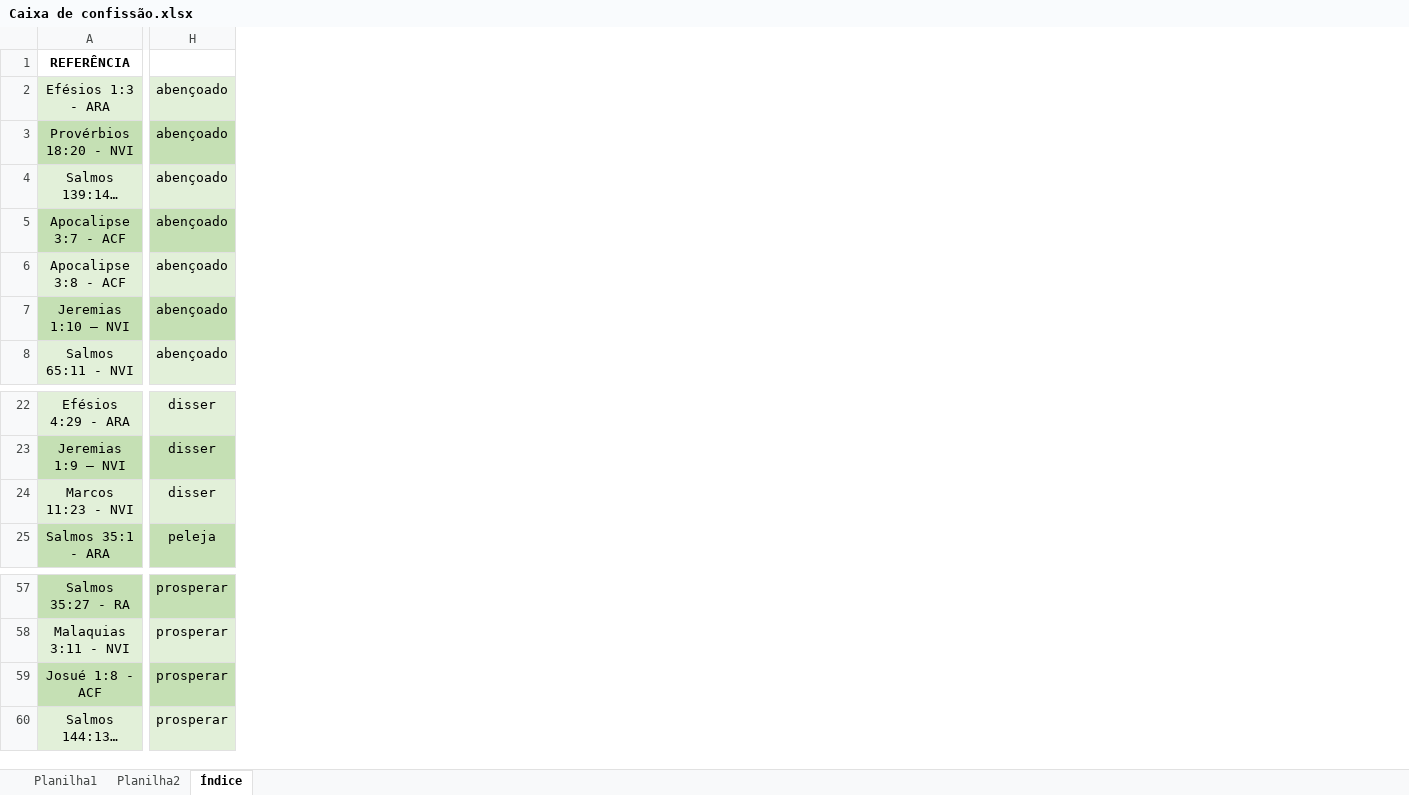
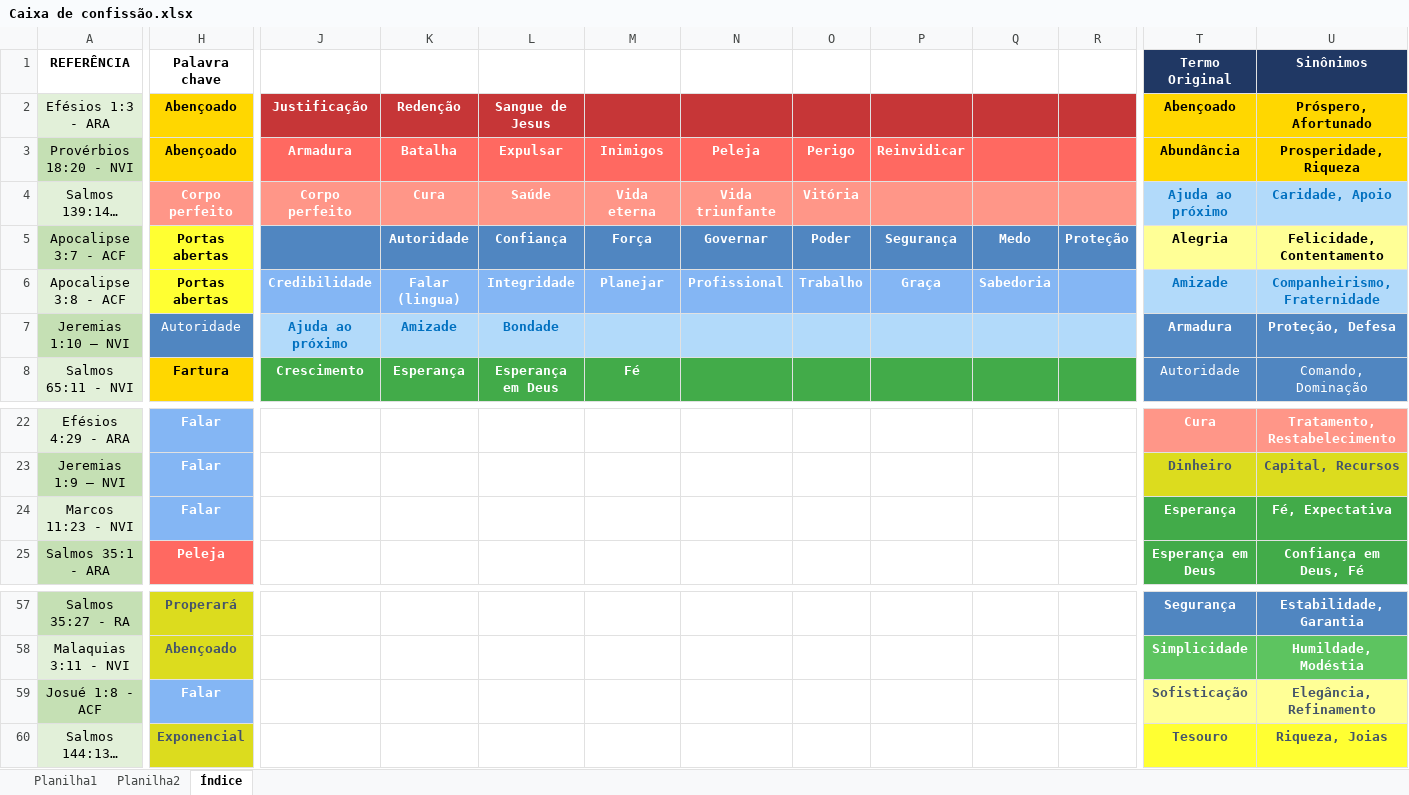
Before and after one commit to HeberSilverio/Projeto-JavaScript, an Excel workbook: Profundidade da fe/Caixa de confissão/Caixa de confissão.xlsx, sheet Índice, drawn as a sheet; only a part is shown, gaps mark what is left out; long unchanged cells end in …; values as stored, in another font and other column widths than the file's, no borders; removed rows and columns are numbered as before the commit, all else as after; the diff covers the shown part only; the diff names each change by its address in the sheet, - before the commit and + after, or states it on an @@ line.

```diff
--- a/Profundidade da fe/Caixa de confissão/Caixa de confissão.xlsx (sheet Índice)
+++ b/Profundidade da fe/Caixa de confissão/Caixa de confissão.xlsx (sheet Índice)
-column H, rows 2-8: all abençoado; rows 22-25: disser | disser | disser | peleja; rows 57-60: all prosperar
+column H (Palavra chave), rows 2-8: Abençoado | Abençoado | Corpo perfeito | Portas abertas | Portas abertas | Autoridade | Fartura; rows 22-25: Falar | Falar | Falar | Peleja; rows 57-60: Properará | Abençoado | Falar | Exponencial
+column J, rows 2-8: Justificação | Armadura | Corpo perfeito |  | Credibilidade | Ajuda ao próximo | Crescimento
+column K, rows 2-8: Redenção | Batalha | Cura | Autoridade | Falar (lingua) | Amizade | Esperança
+column L, rows 2-8: Sangue de Jesus | Expulsar | Saúde | Confiança | Integridade | Bondade | Esperança em Deus
+column M, rows 3-8: Inimigos | Vida eterna | Força | Planejar |  | Fé
+column N, rows 3-6: Peleja | Vida triunfante | Governar | Profissional
+column O, rows 3-6: Perigo | Vitória | Poder | Trabalho
+column P, rows 3-6: Reinvidicar |  | Segurança | Graça
+column Q, rows 5-6: Medo | Sabedoria
+column R, row 5: Proteção
+column T (Termo Original), rows 2-8: Abençoado | Abundância | Ajuda ao próximo | Alegria | Amizade | Armadura | Autoridade; rows 22-25: Cura | Dinheiro | Esperança | Esperança em Deus; rows 57-60: Segurança | Simplicidade | Sofisticação | Tesouro
+column U (Sinônimos), rows 2-8: Próspero, Afortunado | Prosperidade, Riqueza | Caridade, Apoio | Felicidade, Contentamento | Companheirismo, Fraternidade | Proteção, Defesa | Comando, Dominação; rows 22-25: Tratamento, Restabelecimento | Capital, Recursos | Fé, Expectativa | Confiança em Deus, Fé; rows 57-60: Estabilidade, Garantia | Humildade, Modéstia | Elegância, Refinamento | Riqueza, Joias
```
Also changed, not shown: 2 added columns and 2 edited cells elsewhere in this sheet, sheet Planilha2, 1 other file.
